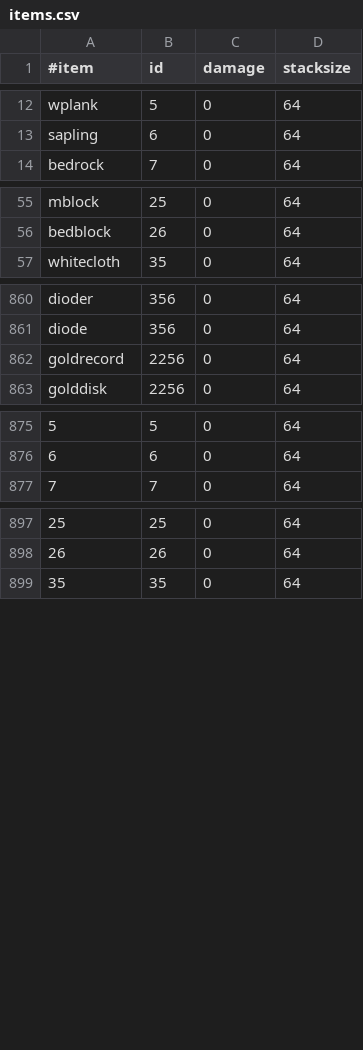
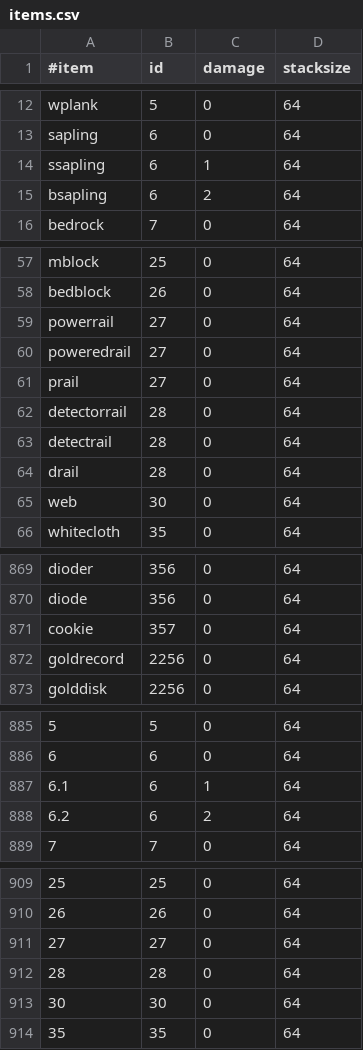
Before and after one commit to redsgreens/SupplySign, a CSV file: items.csv, drawn as a sheet; only a part is shown, gaps mark what is left out; the diff covers the shown part only; the diff names each change by its address in the sheet, - before the commit and + after, or states it on an @@ line.

```diff
--- a/items.csv
+++ b/items.csv
+row 14: ssapling | 6 | 1 | 64
+row 15: bsapling | 6 | 2 | 64
+row 59: powerrail | 27 | 0 | 64
+row 60: poweredrail | 27 | 0 | 64
+row 61: prail | 27 | 0 | 64
+row 62: detectorrail | 28 | 0 | 64
+row 63: detectrail | 28 | 0 | 64
+row 64: drail | 28 | 0 | 64
+row 65: web | 30 | 0 | 64
+row 871: cookie | 357 | 0 | 64
+row 887: 6.1 | 6 | 1 | 64
+row 888: 6.2 | 6 | 2 | 64
+row 911: 27 | 27 | 0 | 64
+row 912: 28 | 28 | 0 | 64
+row 913: 30 | 30 | 0 | 64
```
Also changed, not shown: 1 added row elsewhere in this file, 4 other files.
